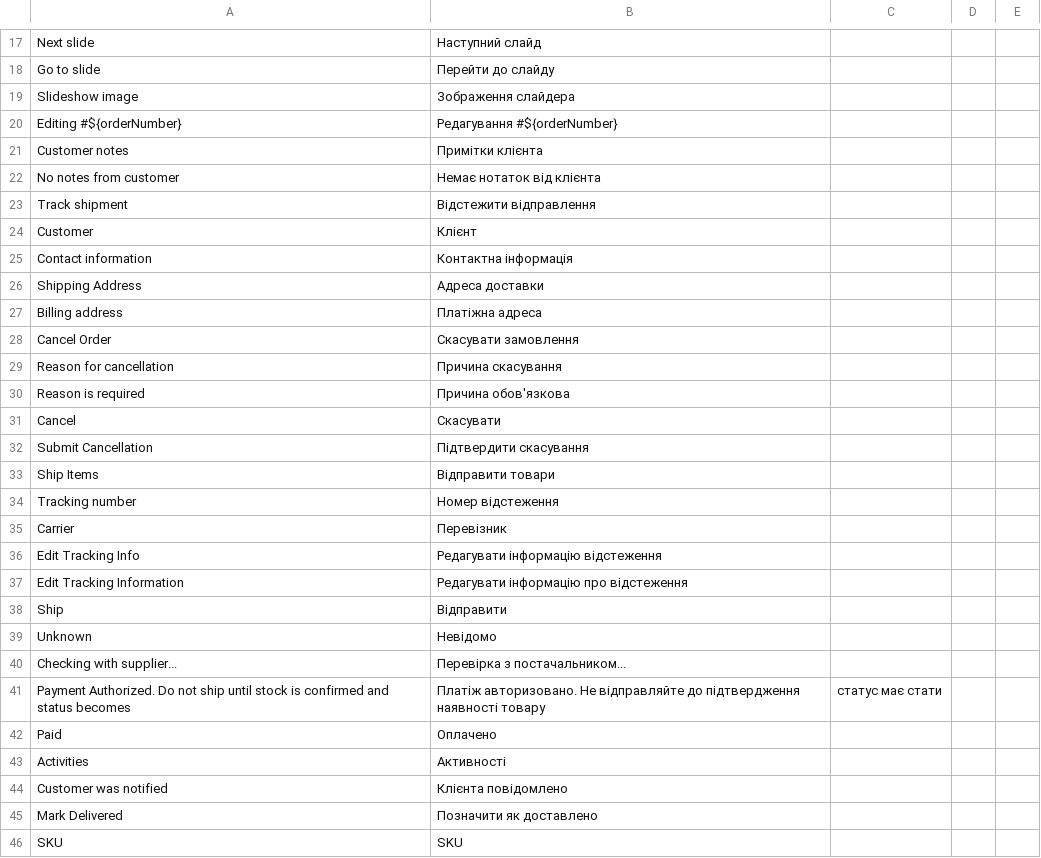
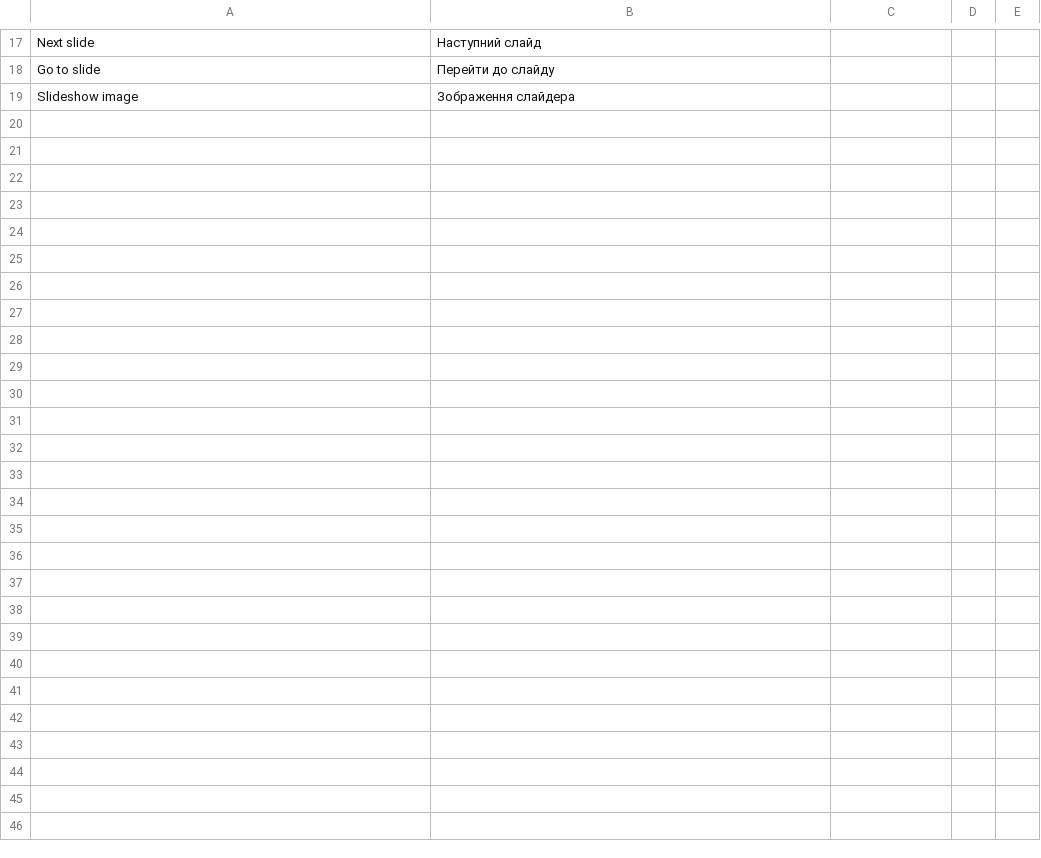
Before and after one commit to kostyakunak/sneaker-femme, a CSV file: translations/uk/general.csv, drawn as a sheet; only a part is shown, gaps mark what is left out; the diff names each change by its address in the sheet, - before the commit and + after, or states it on an @@ line.

```diff
--- a/translations/uk/general.csv
+++ b/translations/uk/general.csv
-row 20: Editing #${orderNumber} | Редагування #${orderNumber}
-row 21: Customer notes | Примітки клієнта
-row 22: No notes from customer | Немає нотаток від клієнта
-row 23: Track shipment | Відстежити відправлення
-row 24: Customer | Клієнт
-row 25: Contact information | Контактна інформація
-row 26: Shipping Address | Адреса доставки
-row 27: Billing address | Платіжна адреса
-row 28: Cancel Order | Скасувати замовлення
-row 29: Reason for cancellation | Причина скасування
-row 30: Reason is required | Причина обов'язкова
-row 31: Cancel | Скасувати
-row 32: Submit Cancellation | Підтвердити скасування
-row 33: Ship Items | Відправити товари
-row 34: Tracking number | Номер відстеження
-row 35: Carrier | Перевізник
-row 36: Edit Tracking Info | Редагувати інформацію відстеження
-row 37: Edit Tracking Information | Редагувати інформацію про відстеження
-row 38: Ship | Відправити
-row 39: Unknown | Невідомо
-row 40: Checking with supplier... | Перевірка з постачальником...
-row 41: Payment Authorized. Do not ship until stock is confirmed and status becomes | Платіж авторизовано. Не відправляйте до підтвердження наявності товару | статус має стати
-row 42: Paid | Оплачено
-row 43: Activities | Активності
-row 44: Customer was notified | Клієнта повідомлено
-row 45: Mark Delivered | Позначити як доставлено
-row 46: SKU | SKU
```
Also changed, not shown: translations/uk/catalog.csv, 16 other files.
